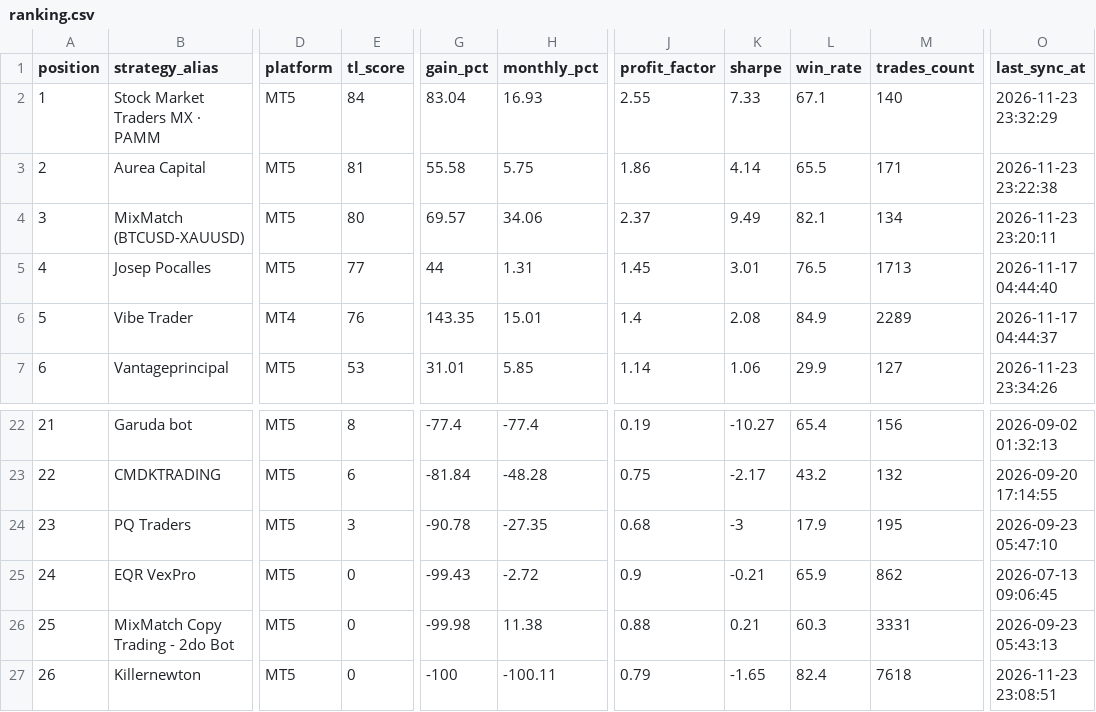
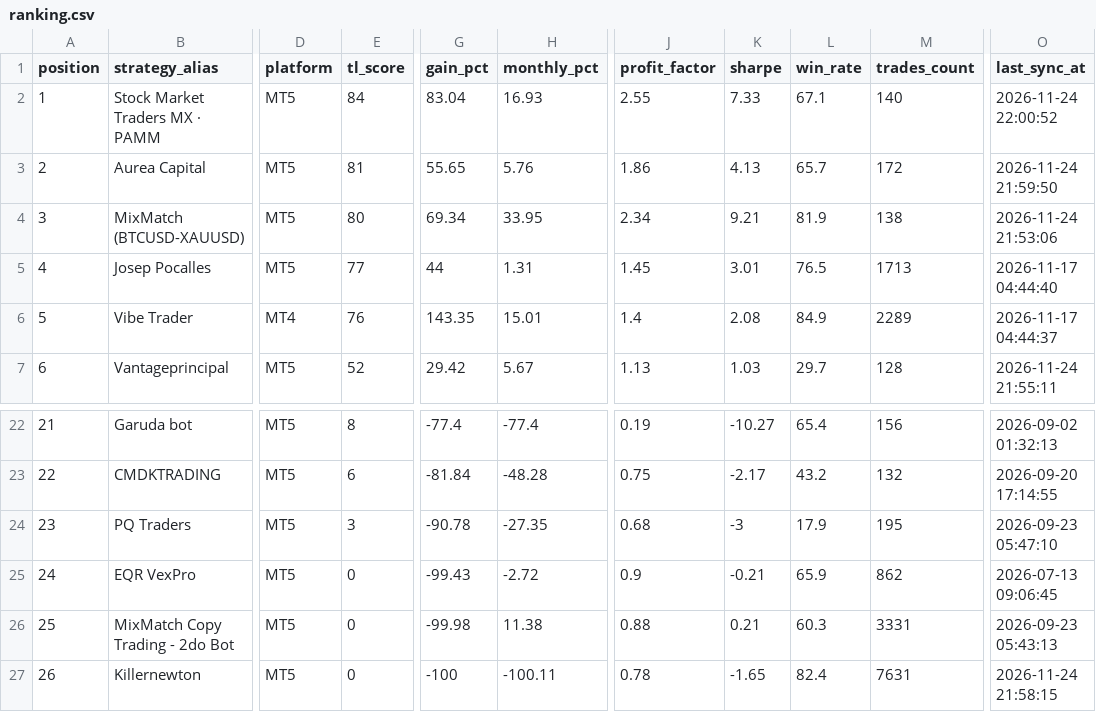
Before and after one commit to gerencia154/ranking-traders-latam, a CSV file: data/ranking.csv, drawn as a sheet; only a part is shown, gaps mark what is left out; the diff covers the shown part only; the diff names each change by its address in the sheet, - before the commit and + after, or states it on an @@ line.

```diff
--- a/data/ranking.csv
+++ b/data/ranking.csv
-O2 (last_sync_at): 2026-11-23 23:32:29
+O2 (last_sync_at): 2026-11-24 22:00:52
-G3 (gain_pct): 55.58
+G3 (gain_pct): 55.65
-H3 (monthly_pct): 5.75
+H3 (monthly_pct): 5.76
-K3 (sharpe): 4.14
+K3 (sharpe): 4.13
-L3 (win_rate): 65.5
+L3 (win_rate): 65.7
-M3 (trades_count): 171
+M3 (trades_count): 172
-O3 (last_sync_at): 2026-11-23 23:22:38
+O3 (last_sync_at): 2026-11-24 21:59:50
-G4 (gain_pct): 69.57
+G4 (gain_pct): 69.34
-H4 (monthly_pct): 34.06
+H4 (monthly_pct): 33.95
-J4 (profit_factor): 2.37
+J4 (profit_factor): 2.34
-K4 (sharpe): 9.49
+K4 (sharpe): 9.21
-L4 (win_rate): 82.1
+L4 (win_rate): 81.9
-M4 (trades_count): 134
+M4 (trades_count): 138
-O4 (last_sync_at): 2026-11-23 23:20:11
+O4 (last_sync_at): 2026-11-24 21:53:06
-E7 (tl_score): 53
+E7 (tl_score): 52
-G7 (gain_pct): 31.01
+G7 (gain_pct): 29.42
-H7 (monthly_pct): 5.85
+H7 (monthly_pct): 5.67
-J7 (profit_factor): 1.14
+J7 (profit_factor): 1.13
-K7 (sharpe): 1.06
+K7 (sharpe): 1.03
-L7 (win_rate): 29.9
+L7 (win_rate): 29.7
-M7 (trades_count): 127
+M7 (trades_count): 128
-O7 (last_sync_at): 2026-11-23 23:34:26
+O7 (last_sync_at): 2026-11-24 21:55:11
-J27 (profit_factor): 0.79
+J27 (profit_factor): 0.78
-M27 (trades_count): 7618
+M27 (trades_count): 7631
-O27 (last_sync_at): 2026-11-23 23:08:51
+O27 (last_sync_at): 2026-11-24 21:58:15
```
Also changed, not shown: 45 edited cells elsewhere in this file, 3 other files.
